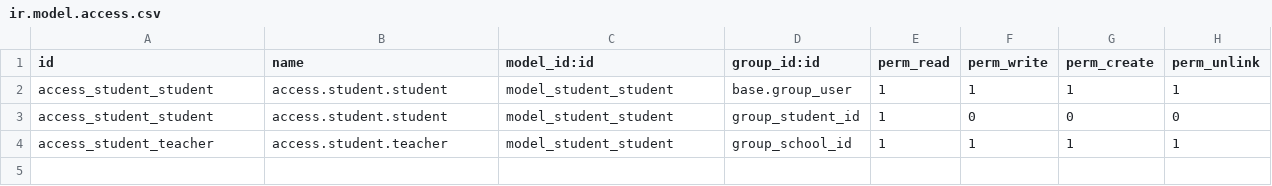
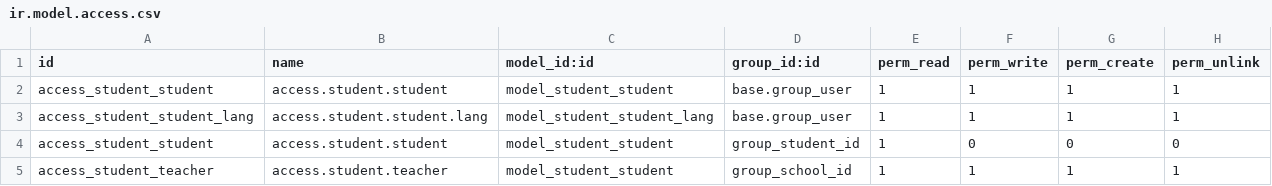
Before and after one commit to quoc612/odoo, a CSV file: my_project/school/security/ir.model.access.csv, drawn as a sheet.

```diff
--- a/my_project/school/security/ir.model.access.csv
+++ b/my_project/school/security/ir.model.access.csv
@@ -2,2 +2,3 @@ id,name,model_id:id,group_id:id,perm_read,perm_write,perm_create,perm_unlink
 access_student_student,access.student.student,model_student_student,base.group_user,1,1,1,1
+access_student_student_lang,access.student.student.lang,model_student_student_lang,base.group_user,1,1,1,1
 access_student_student,access.student.student,model_student_student,group_student_id,1,0,0,0
```
Also changed, not shown: 4 other files.
